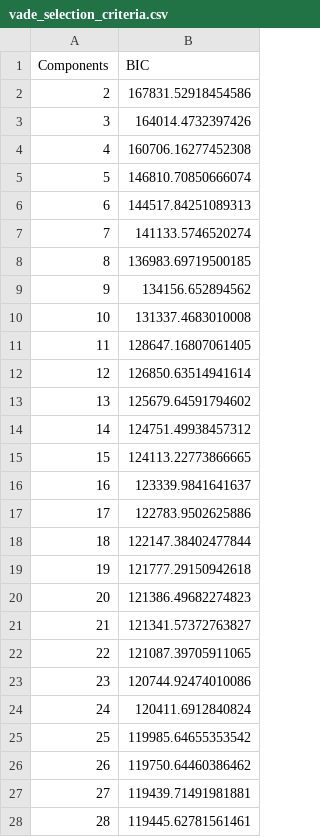
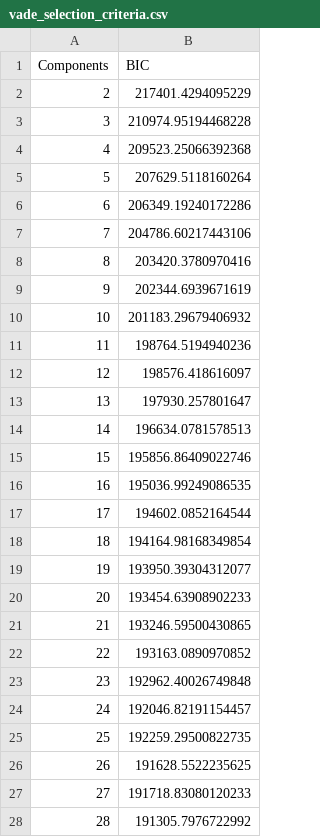
Before and after one commit to Dionkaps/ML-song-recommendation-system, a CSV file: output/metrics/vade_selection_criteria.csv, drawn as a sheet; only a part is shown; the diff covers the shown part only.

```diff
--- a/output/metrics/vade_selection_criteria.csv
+++ b/output/metrics/vade_selection_criteria.csv
@@ -1,28 +1,28 @@
 Components,BIC
-2,167831.52918454586
-3,164014.4732397426
-4,160706.16277452308
-5,146810.70850666074
-6,144517.84251089313
-7,141133.5746520274
-8,136983.69719500185
-9,134156.652894562
-10,131337.4683010008
-11,128647.16807061405
-12,126850.63514941614
-13,125679.64591794602
-14,124751.49938457312
-15,124113.22773866665
-16,123339.9841641637
-17,122783.9502625886
-18,122147.38402477844
-19,121777.29150942618
-20,121386.49682274823
-21,121341.57372763827
-22,121087.39705911065
-23,120744.92474010086
-24,120411.6912840824
-25,119985.64655353542
-26,119750.64460386462
-27,119439.71491981881
-28,119445.62781561461
+2,217401.4294095229
+3,210974.95194468228
+4,209523.25066392368
+5,207629.5118160264
+6,206349.19240172286
+7,204786.60217443106
+8,203420.3780970416
+9,202344.6939671619
+10,201183.29679406932
+11,198764.5194940236
+12,198576.418616097
+13,197930.257801647
+14,196634.0781578513
+15,195856.86409022746
+16,195036.99249086535
+17,194602.0852164544
+18,194164.98168349854
+19,193950.39304312077
+20,193454.63908902233
+21,193246.59500430865
+22,193163.0890970852
+23,192962.40026749848
+24,192046.82191154457
+25,192259.29500822735
+26,191628.5522235625
+27,191718.83080120233
+28,191305.7976722992
```
Also changed, not shown: 2 edited cells elsewhere in this file, output/clustering_results/audio_clustering_results_kmeans.csv, output/metrics/gmm_selection_criteria.csv, 30 other files.
